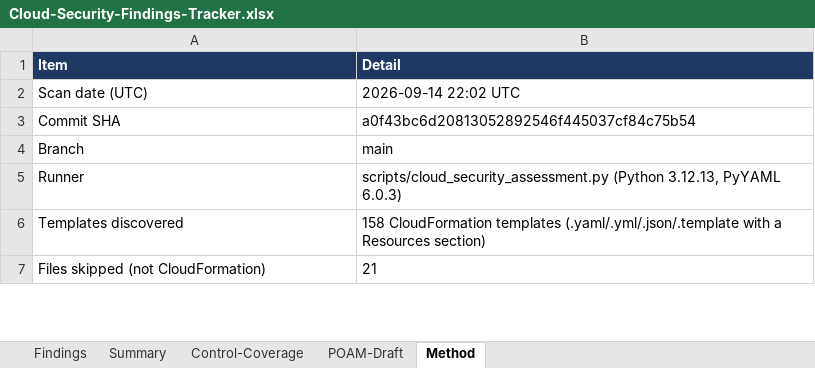
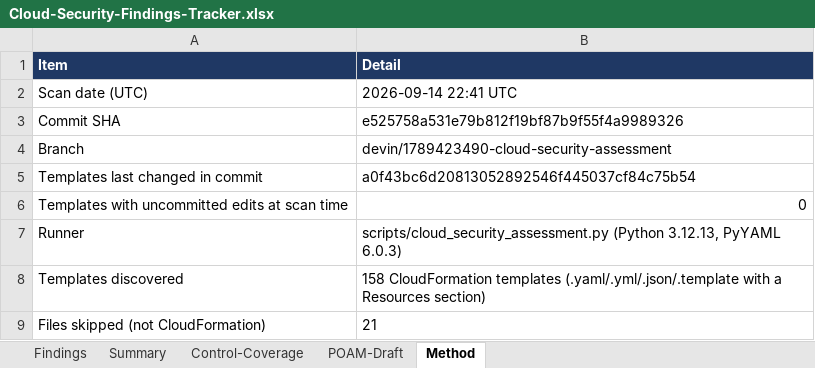
Before and after one commit to COG-GTM/aws-cloudformation-templates, an Excel workbook: security-assessment/Cloud-Security-Findings-Tracker.xlsx, sheet Method, drawn as a sheet; only a part is shown; values as stored, in another font and other column widths than the file's, no borders; the diff covers the shown part only; the diff names each change by its address in the sheet, - before the commit and + after, or states it on an @@ line.

```diff
--- a/security-assessment/Cloud-Security-Findings-Tracker.xlsx (sheet Method)
+++ b/security-assessment/Cloud-Security-Findings-Tracker.xlsx (sheet Method)
-B2 (Detail): 2026-09-14 22:02 UTC
+B2 (Detail): 2026-09-14 22:41 UTC
-B3 (Detail): a0f43bc6d20813052892546f445037cf84c75b54
+B3 (Detail): e525758a531e79b812f19bf87b9f55f4a9989326
-B4 (Detail): main
+B4 (Detail): devin/1789423490-cloud-security-assessment
+row 5: Templates last changed in commit | a0f43bc6d20813052892546f445037cf84c75b54
+row 6: Templates with uncommitted edits at scan time | 0
```
Also changed, not shown: 4 edited cells elsewhere in this sheet, sheet POAM-Draft, sheet Findings, sheet Summary, sheet Control-Coverage, 5 other files.
